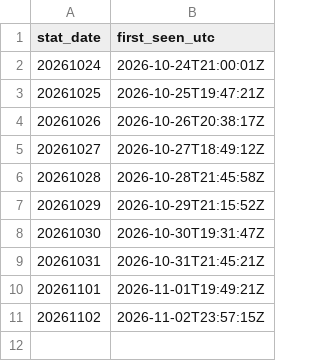
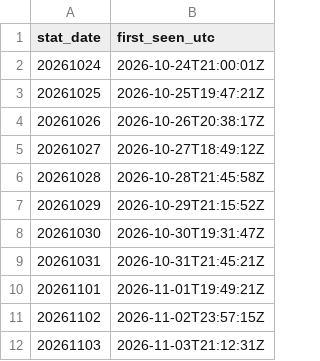
Before and after one commit to nicothomas02/DeepARAM, a CSV file: data/cn/history/published.csv, drawn as a sheet.

```diff
--- a/data/cn/history/published.csv
+++ b/data/cn/history/published.csv
@@ -11 +11,2 @@ stat_date,first_seen_utc
 20261102,2026-11-02T23:57:15Z
+20261103,2026-11-03T21:12:31Z
```
Also changed, not shown: data/cn/augments.csv, data/cn/champions.csv, 13 other files.
